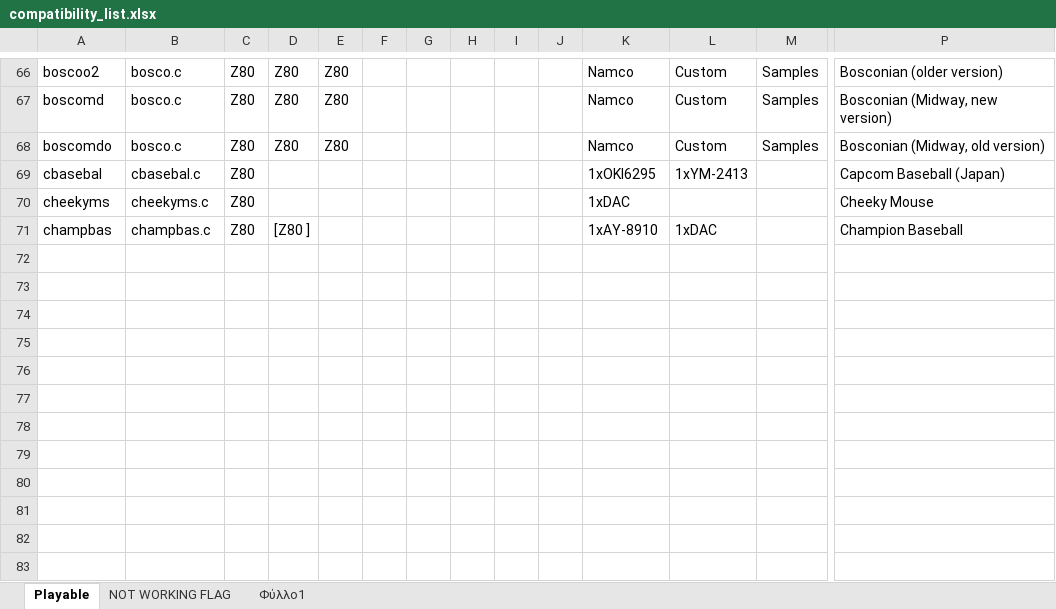
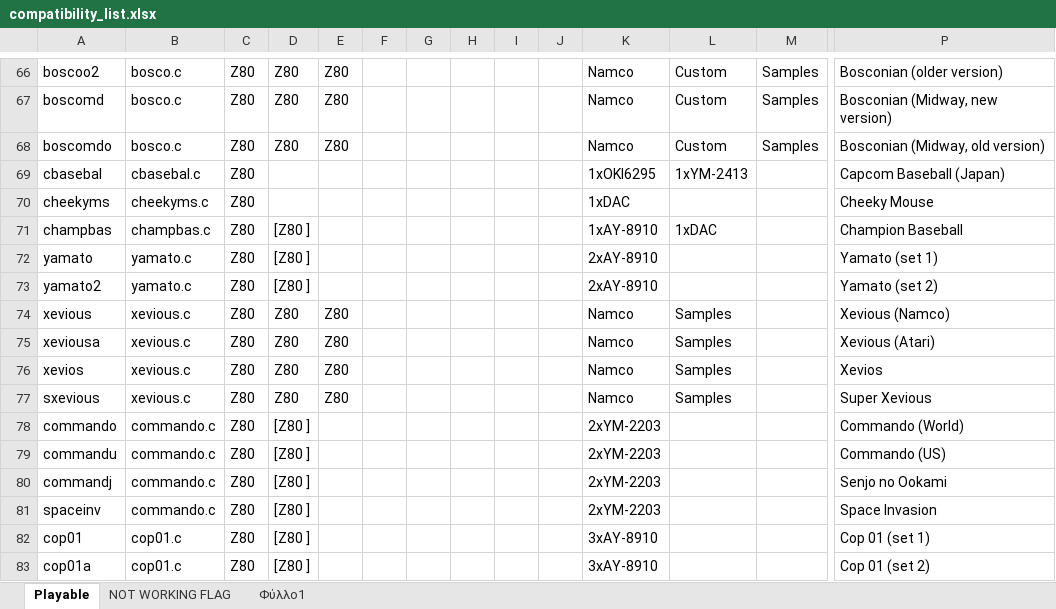
Before and after one commit to georgemoralis/arcadeflex-037b7-deprecated, an Excel workbook: compatibility_list.xlsx, sheet Playable, drawn as a sheet; only a part is shown, gaps mark what is left out; values as stored, in another font and other column widths than the file's, no borders; rows hold the shown columns only; the diff names each change by its address in the sheet, - before the commit and + after, or states it on an @@ line.

Commit message:
Added working yamato,xevious,commando,cop01 driver

```diff
--- a/compatibility_list.xlsx (sheet Playable)
+++ b/compatibility_list.xlsx (sheet Playable)
+row 72: yamato | yamato.c | Z80 | [Z80 ] |  |  |  |  |  |  | 2xAY-8910 |  |  | Yamato (set 1)
+row 73: yamato2 | yamato.c | Z80 | [Z80 ] |  |  |  |  |  |  | 2xAY-8910 |  |  | Yamato (set 2)
+row 74: xevious | xevious.c | Z80 | Z80 | Z80 |  |  |  |  |  | Namco | Samples |  | Xevious (Namco)
+row 75: xeviousa | xevious.c | Z80 | Z80 | Z80 |  |  |  |  |  | Namco | Samples |  | Xevious (Atari)
+row 76: xevios | xevious.c | Z80 | Z80 | Z80 |  |  |  |  |  | Namco | Samples |  | Xevios
+row 77: sxevious | xevious.c | Z80 | Z80 | Z80 |  |  |  |  |  | Namco | Samples |  | Super Xevious
+row 78: commando | commando.c | Z80 | [Z80 ] |  |  |  |  |  |  | 2xYM-2203 |  |  | Commando (World)
+row 79: commandu | commando.c | Z80 | [Z80 ] |  |  |  |  |  |  | 2xYM-2203 |  |  | Commando (US)
+row 80: commandj | commando.c | Z80 | [Z80 ] |  |  |  |  |  |  | 2xYM-2203 |  |  | Senjo no Ookami
+row 81: spaceinv | commando.c | Z80 | [Z80 ] |  |  |  |  |  |  | 2xYM-2203 |  |  | Space Invasion
+row 82: cop01 | cop01.c | Z80 | [Z80 ] |  |  |  |  |  |  | 3xAY-8910 |  |  | Cop 01 (set 1)
+row 83: cop01a | cop01.c | Z80 | [Z80 ] |  |  |  |  |  |  | 3xAY-8910 |  |  | Cop 01 (set 2)
```
Also changed, not shown: sheet Φύλλο1, 29 other files.
